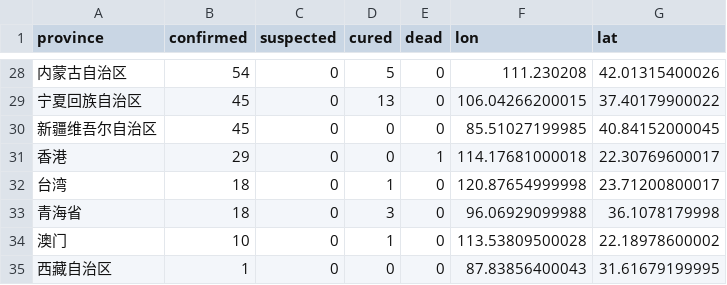
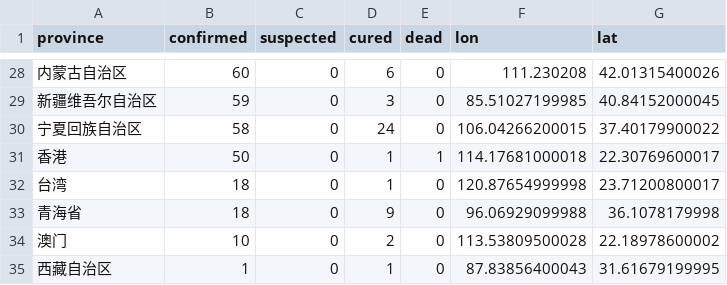
Before and after one commit to geoinsights/2019-nCoV, a CSV file: 2019ncov_province.csv, drawn as a sheet; only a part is shown, gaps mark what is left out; the diff covers the shown part only.

```diff
--- a/2019ncov_province.csv
+++ b/2019ncov_province.csv
@@ -28,8 +28,8 @@ province,confirmed,suspected,cured,dead,lon,lat
-内蒙古自治区,54,0,5,0,111.230208,42.01315400026
-宁夏回族自治区,45,0,13,0,106.04266200015,37.40179900022
-新疆维吾尔自治区,45,0,0,0,85.51027199985,40.84152000045
-香港,29,0,0,1,114.17681000018,22.30769600017
+内蒙古自治区,60,0,6,0,111.230208,42.01315400026
+新疆维吾尔自治区,59,0,3,0,85.51027199985,40.84152000045
+宁夏回族自治区,58,0,24,0,106.04266200015,37.40179900022
+香港,50,0,1,1,114.17681000018,22.30769600017
 台湾,18,0,1,0,120.87654999998,23.71200800017
-青海省,18,0,3,0,96.06929099988,36.1078179998
-澳门,10,0,1,0,113.53809500028,22.18978600002
-西藏自治区,1,0,0,0,87.83856400043,31.61679199995
+青海省,18,0,9,0,96.06929099988,36.1078179998
+澳门,10,0,2,0,113.53809500028,22.18978600002
+西藏自治区,1,0,1,0,87.83856400043,31.61679199995
```
Also changed, not shown: 5 added rows, 5 removed rows and 52 edited cells elsewhere in this file, 2019ncov_city.csv, 2019ncov_global.csv, 46 other files.
